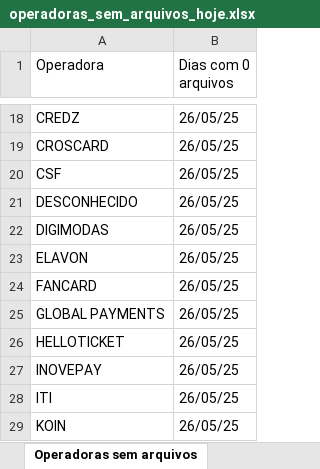
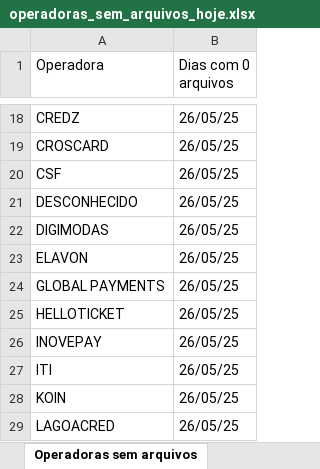
Before and after one commit to Alcir2012/Automation, an Excel workbook: operadoras_sem_arquivos_hoje.xlsx, sheet Operadoras sem arquivos, drawn as a sheet; only a part is shown, gaps mark what is left out; the shorter side is filled out with more unchanged rows; values as stored, in another font and other column widths than the file's, no borders; the diff names each change by its address in the sheet, - before the commit and + after, or states it on an @@ line.

```diff
--- a/operadoras_sem_arquivos_hoje.xlsx (sheet Operadoras sem arquivos)
+++ b/operadoras_sem_arquivos_hoje.xlsx (sheet Operadoras sem arquivos)
-row 24: FANCARD | 26/05/25
```
Also changed, not shown: 2 other files.
